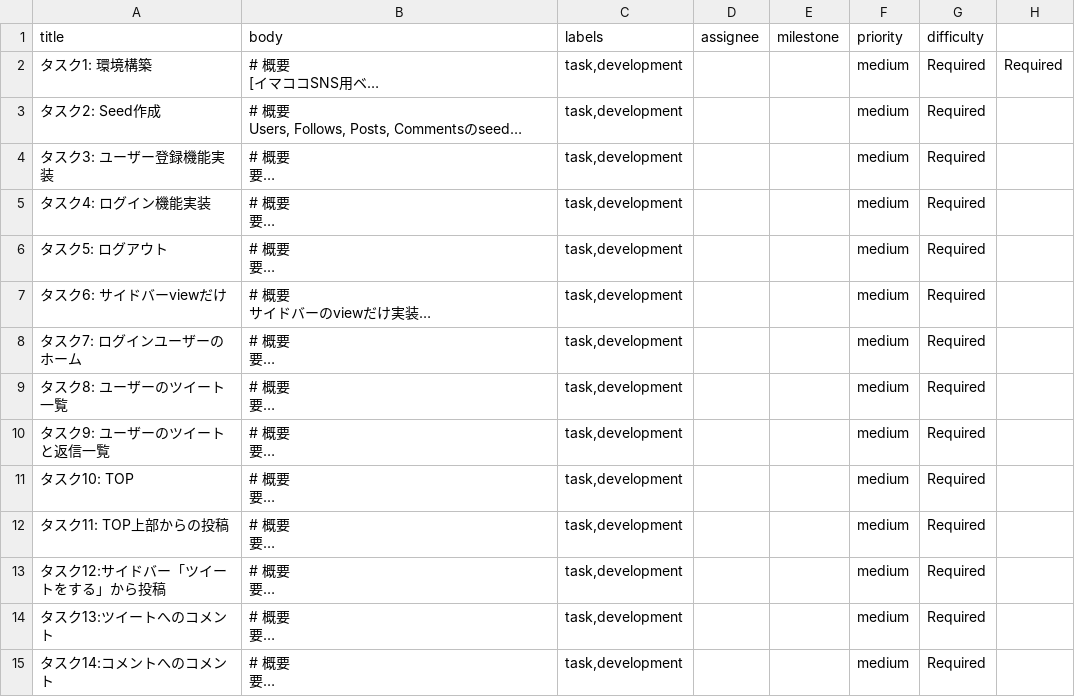
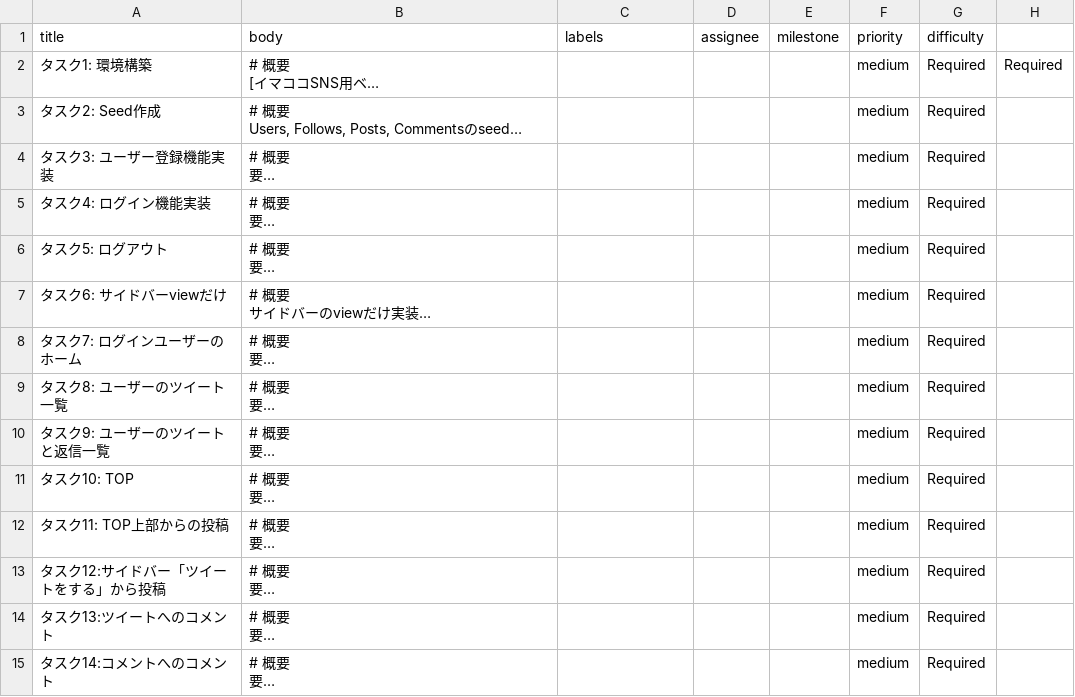
Before and after one commit to akachiryo/auto-codereview-test, a CSV file: data/tasks_for_issues.csv, drawn as a sheet; only a part is shown; long unchanged cells end in …; the diff covers the shown part only; the diff names each change by its address in the sheet, - before the commit and + after, or states it on an @@ line.

```diff
--- a/data/tasks_for_issues.csv
+++ b/data/tasks_for_issues.csv
-C2:C15 (labels): task,development
+C2:C15 (labels): (empty)
```
Also changed, not shown: 16 edited cells elsewhere in this file, data/kpt_for_issues.csv, data/tests_for_issues.csv.
